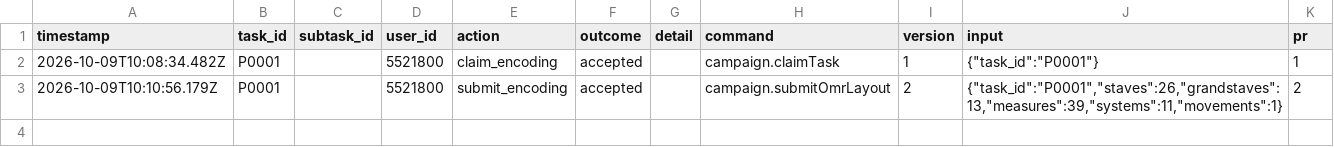
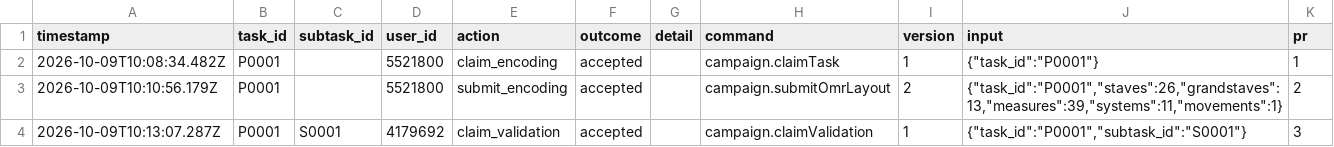
Before and after one commit to musicog/ground, a CSV file: tracking/history.csv, drawn as a sheet; the diff names each change by its address in the sheet, - before the commit and + after, or states it on an @@ line.

```diff
--- a/tracking/history.csv
+++ b/tracking/history.csv
+row 4: 2026-10-09T10:13:07.287Z | P0001 | S0001 | 4179692 | claim_validation | accepted |  | campaign.claimValidation | 1 | {"task_id":"P0001","subtask_id":"S0001"} | 3
```
Also changed, not shown: 1 other file.
